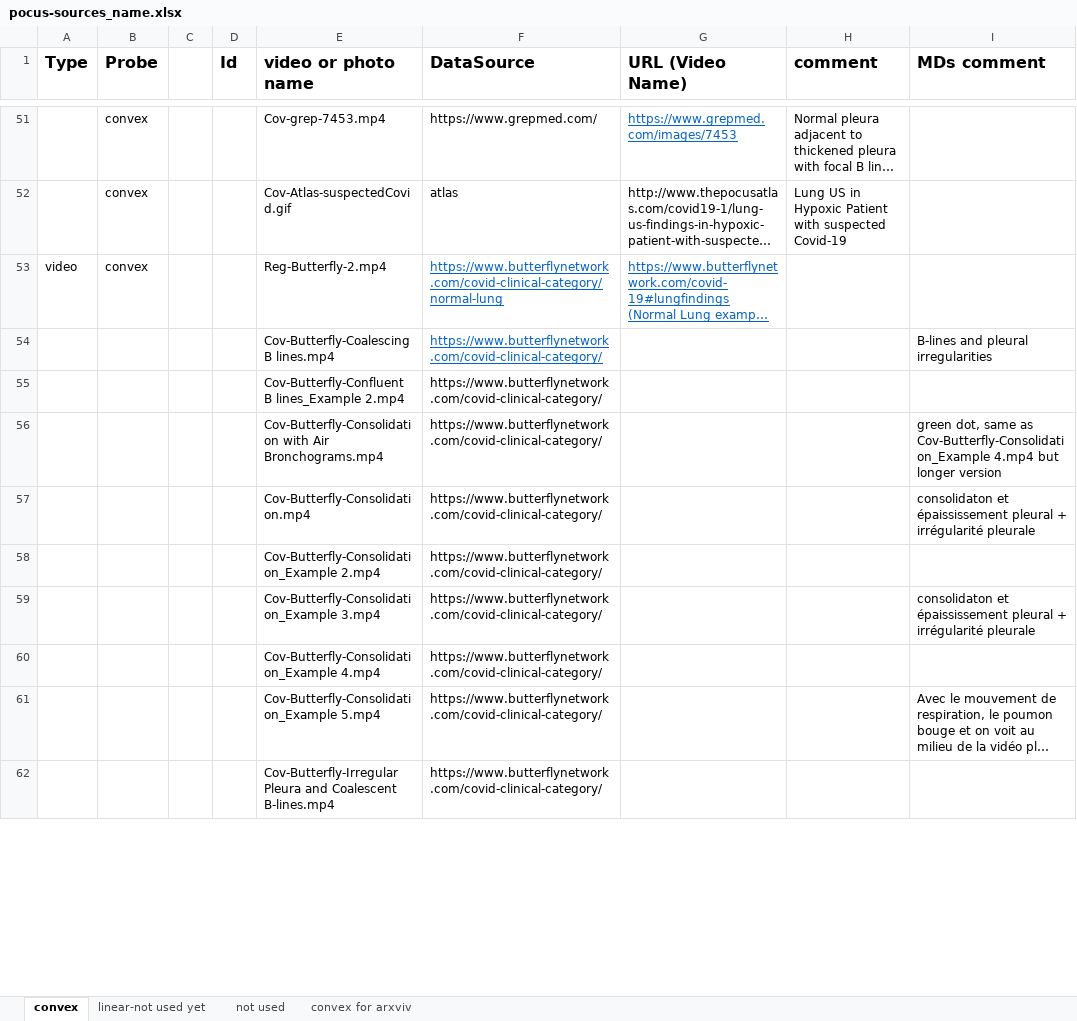
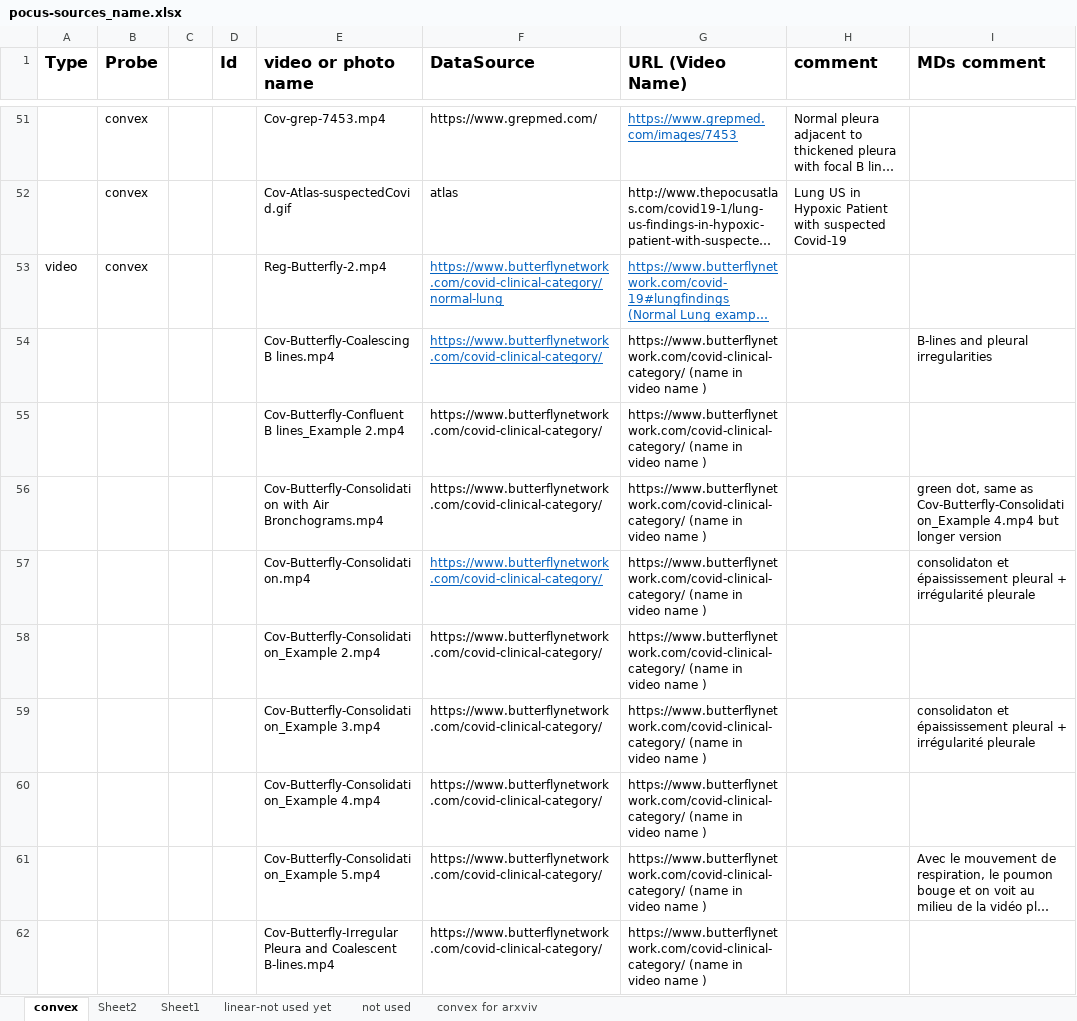
Before and after one commit to jannisborn/covid19_ultrasound, an Excel workbook: data/pocus/pocus-sources_name.xlsx, sheet convex, drawn as a sheet; only a part is shown, gaps mark what is left out; long unchanged cells end in …; values as stored, in another font and other column widths than the file's, no borders; the diff covers the shown part only; the diff names each change by its address in the sheet, - before the commit and + after, or states it on an @@ line.

```diff
--- a/data/pocus/pocus-sources_name.xlsx (sheet convex)
+++ b/data/pocus/pocus-sources_name.xlsx (sheet convex)
+sheet tab: Sheet2
+sheet tab: Sheet1
-G54:G62 (URL (Video Name)): (empty)
+G54:G62 (URL (Video Name)): https://www.butterflynetwork.com/covid-clinical-category/ (name in video name )
@@ F57 underline: off → on, text colour: black → #0563C1 @@
```
Also changed, not shown: 1 added row, 7 edited cells and cell formats elsewhere in this sheet, 51 other files.
